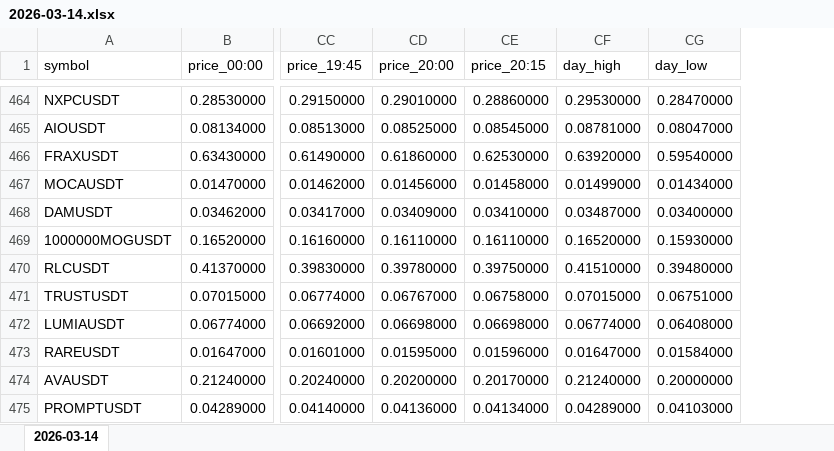
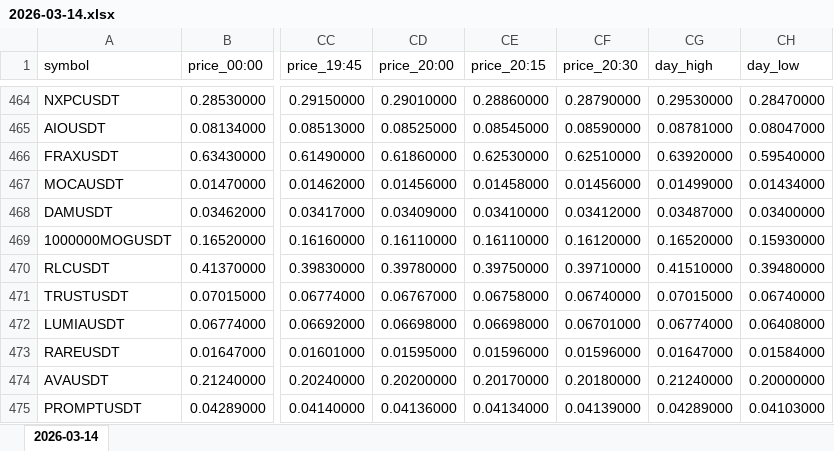
Before and after one commit to smallocean43658/binance-usdt-perpetual-data, an Excel workbook: records/weeks/2026-03-09_2026-03-15/2026-03-14.xlsx, sheet 2026-03-14, drawn as a sheet; only a part is shown, gaps mark what is left out; values as stored, in another font and other column widths than the file's, no borders; addresses are those after the commit; the diff covers the shown part only; the diff names each change by its address in the sheet, - before the commit and + after, or states it on an @@ line.

```diff
--- a/records/weeks/2026-03-09_2026-03-15/2026-03-14.xlsx (sheet 2026-03-14)
+++ b/records/weeks/2026-03-09_2026-03-15/2026-03-14.xlsx (sheet 2026-03-14)
+column CF (price_20:30), rows 464-475: 0.28790000 | 0.08590000 | 0.62510000 | 0.01456000 | 0.03412000 | 0.16120000 | 0.39710000 | 0.06740000 | 0.06701000 | 0.01596000 | 0.20180000 | 0.04139000
-CH471 (day_low): 0.06751000
+CH471 (day_low): 0.06740000
```
Also changed, not shown: 28 edited cells elsewhere in this sheet, 2 other files.
